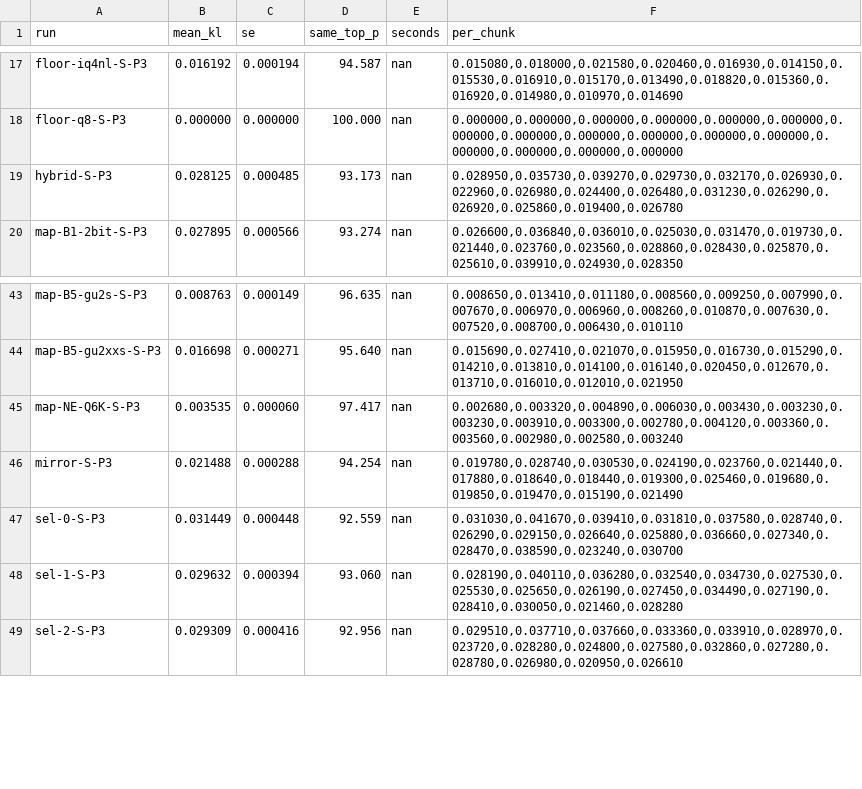
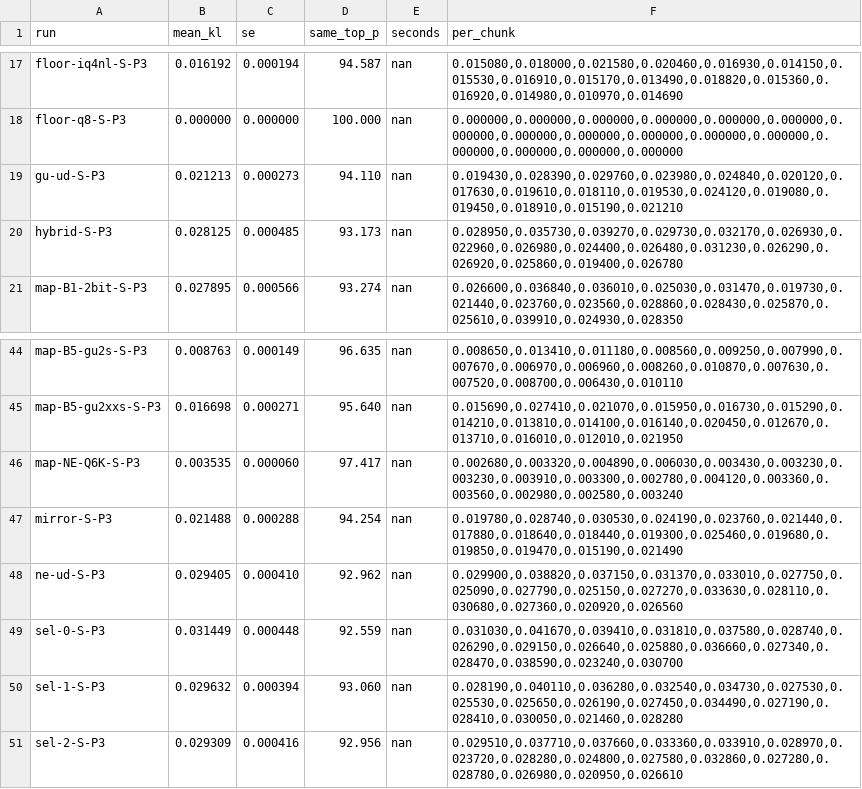
Before and after one commit to me-daniel/inkling-2-mini-quant, a TSV file: results/pilot/kl.tsv, drawn as a sheet; only a part is shown, gaps mark what is left out.

Commit message:
addendum H amendment 2 results: UD's gate_up experts close the gap

```diff
--- a/results/pilot/kl.tsv
+++ b/results/pilot/kl.tsv
@@ -18,2 +18,3 @@ floor-iq4nl-S-P3	0.016192	0.000194	94.587	nan	0.015080,0.018000,0.021580,0.02046
 floor-q8-S-P3	0.000000	0.000000	100.000	nan	0.000000,0.000000,0.000000,0.000000,0.000000,0.000000,0.000000,0.000000,0.000000,0.000000,0.000000,0.000000,0.000000,0.000000,0.000000,0.000000
+gu-ud-S-P3	0.021213	0.000273	94.110	nan	0.019430,0.028390,0.029760,0.023980,0.024840,0.020120,0.017630,0.019610,0.018110,0.019530,0.024120,0.019080,0.019450,0.018910,0.015190,0.021210
 hybrid-S-P3	0.028125	0.000485	93.173	nan	0.028950,0.035730,0.039270,0.029730,0.032170,0.026930,0.022960,0.026980,0.024400,0.026480,0.031230,0.026290,0.026920,0.025860,0.019400,0.026780
@@ -46,2 +47,3 @@ map-NE-Q6K-S-P3	0.003535	0.000060	97.417	nan	0.002680,0.003320,0.004890,0.006030
 mirror-S-P3	0.021488	0.000288	94.254	nan	0.019780,0.028740,0.030530,0.024190,0.023760,0.021440,0.017880,0.018640,0.018440,0.019300,0.025460,0.019680,0.019850,0.019470,0.015190,0.021490
+ne-ud-S-P3	0.029405	0.000410	92.962	nan	0.029900,0.038820,0.037150,0.031370,0.033010,0.027750,0.025090,0.027790,0.025150,0.027270,0.033630,0.028110,0.030680,0.027360,0.020920,0.026560
 sel-0-S-P3	0.031449	0.000448	92.559	nan	0.031030,0.041670,0.039410,0.031810,0.037580,0.028740,0.026290,0.029150,0.026640,0.025880,0.036660,0.027340,0.028470,0.038590,0.023240,0.030700
```
Also changed, not shown: 2 other files.
